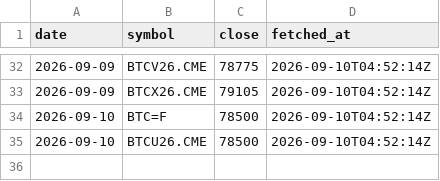
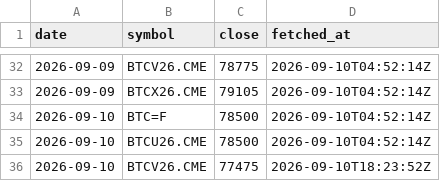
Before and after one commit to luke-cramer/ai-trading, a CSV file: data/carry/cme/2026-09.csv, drawn as a sheet; only a part is shown, gaps mark what is left out.

Commit message:
report(carry): 2026-09-10

```diff
--- a/data/carry/cme/2026-09.csv
+++ b/data/carry/cme/2026-09.csv
@@ -35 +35,2 @@ date,symbol,close,fetched_at
 2026-09-10,BTCU26.CME,78500,2026-09-10T04:52:14Z
+2026-09-10,BTCV26.CME,77475,2026-09-10T18:23:52Z
```
Also changed, not shown: data/carry/daily/2026-09.csv, 8 other files.
